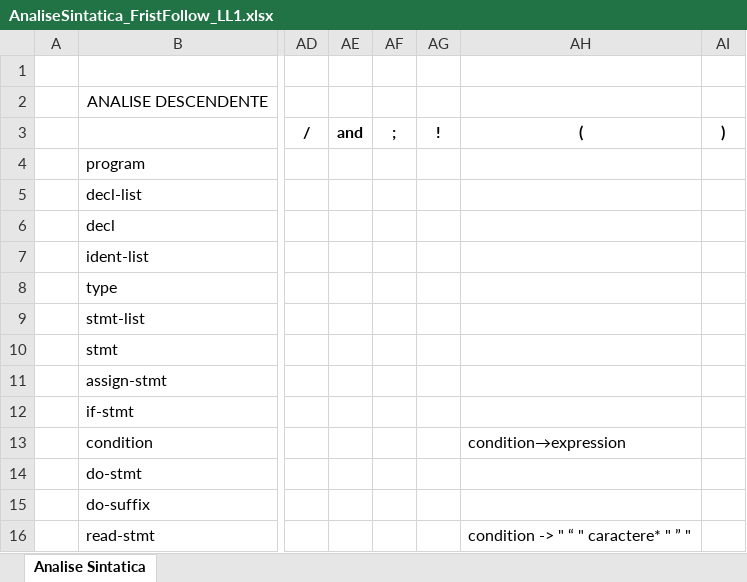
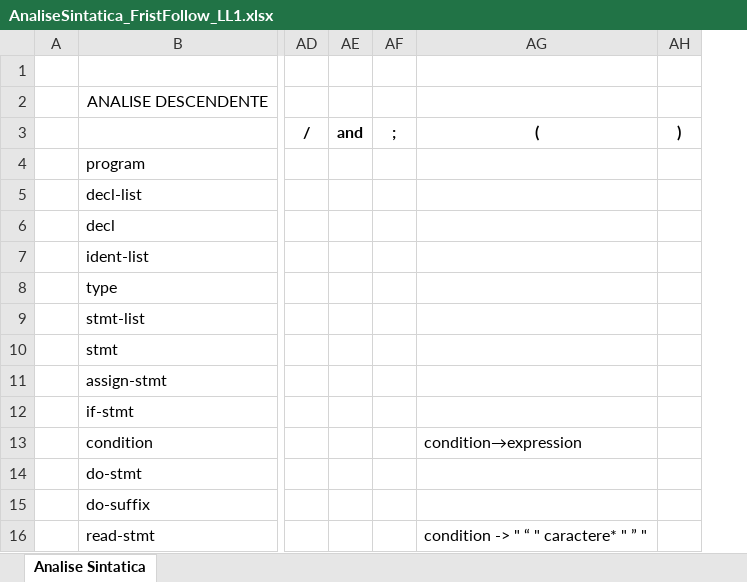
Before and after one commit to MarcosXavier93/TP_Compilador, an Excel workbook: AnaliseSintatica_FristFollow_LL1.xlsx, sheet Analise Sintatica, drawn as a sheet; only a part is shown, gaps mark what is left out; values as stored, in another font and other column widths than the file's, no borders; the diff names each change by its address in the sheet, - before the commit and + after, or states it on an @@ line.

Commit message:
Tabela

```diff
--- a/AnaliseSintatica_FristFollow_LL1.xlsx (sheet Analise Sintatica)
+++ b/AnaliseSintatica_FristFollow_LL1.xlsx (sheet Analise Sintatica)
-column AG (!), empty
```
